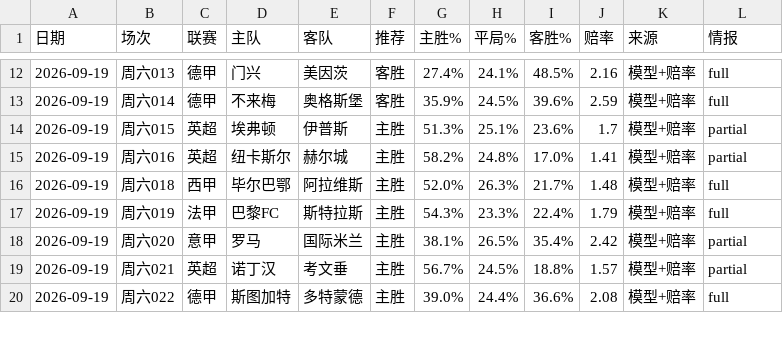
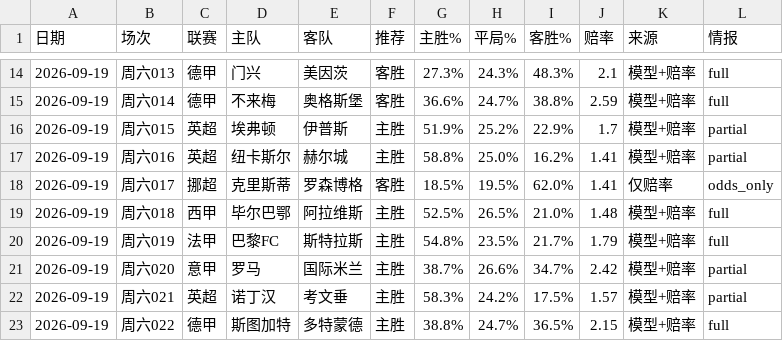
Before and after one commit to wanglin-777/jc-football, a CSV file: data/history_csv/历史预测_全量.csv, drawn as a sheet; only a part is shown, gaps mark what is left out; the diff covers the shown part only.

```diff
--- a/data/history_csv/历史预测_全量.csv
+++ b/data/history_csv/历史预测_全量.csv
@@ -12,9 +14,10 @@
-2026-09-19,周六013,德甲,门兴,美因茨,客胜,27.4%,24.1%,48.5%,2.16,模型+赔率,full
-2026-09-19,周六014,德甲,不来梅,奥格斯堡,客胜,35.9%,24.5%,39.6%,2.59,模型+赔率,full
-2026-09-19,周六015,英超,埃弗顿,伊普斯,主胜,51.3%,25.1%,23.6%,1.7,模型+赔率,partial
-2026-09-19,周六016,英超,纽卡斯尔,赫尔城,主胜,58.2%,24.8%,17.0%,1.41,模型+赔率,partial
-2026-09-19,周六018,西甲,毕尔巴鄂,阿拉维斯,主胜,52.0%,26.3%,21.7%,1.48,模型+赔率,full
-2026-09-19,周六019,法甲,巴黎FC,斯特拉斯,主胜,54.3%,23.3%,22.4%,1.79,模型+赔率,full
-2026-09-19,周六020,意甲,罗马,国际米兰,主胜,38.1%,26.5%,35.4%,2.42,模型+赔率,partial
-2026-09-19,周六021,英超,诺丁汉,考文垂,主胜,56.7%,24.5%,18.8%,1.57,模型+赔率,partial
-2026-09-19,周六022,德甲,斯图加特,多特蒙德,主胜,39.0%,24.4%,36.6%,2.08,模型+赔率,full
+2026-09-19,周六013,德甲,门兴,美因茨,客胜,27.3%,24.3%,48.3%,2.1,模型+赔率,full
+2026-09-19,周六014,德甲,不来梅,奥格斯堡,客胜,36.6%,24.7%,38.8%,2.59,模型+赔率,full
+2026-09-19,周六015,英超,埃弗顿,伊普斯,主胜,51.9%,25.2%,22.9%,1.7,模型+赔率,partial
+2026-09-19,周六016,英超,纽卡斯尔,赫尔城,主胜,58.8%,25.0%,16.2%,1.41,模型+赔率,partial
+2026-09-19,周六017,挪超,克里斯蒂,罗森博格,客胜,18.5%,19.5%,62.0%,1.41,仅赔率,odds_only
+2026-09-19,周六018,西甲,毕尔巴鄂,阿拉维斯,主胜,52.5%,26.5%,21.0%,1.48,模型+赔率,full
+2026-09-19,周六019,法甲,巴黎FC,斯特拉斯,主胜,54.8%,23.5%,21.7%,1.79,模型+赔率,full
+2026-09-19,周六020,意甲,罗马,国际米兰,主胜,38.7%,26.6%,34.7%,2.42,模型+赔率,partial
+2026-09-19,周六021,英超,诺丁汉,考文垂,主胜,58.3%,24.2%,17.5%,1.57,模型+赔率,partial
+2026-09-19,周六022,德甲,斯图加特,多特蒙德,主胜,38.8%,24.7%,36.5%,2.15,模型+赔率,full
```
Also changed, not shown: 3 added rows and 42 edited cells elsewhere in this file, data/history_csv/预测_2026-09-19.csv, data/today_matches.csv, 7 other files.
